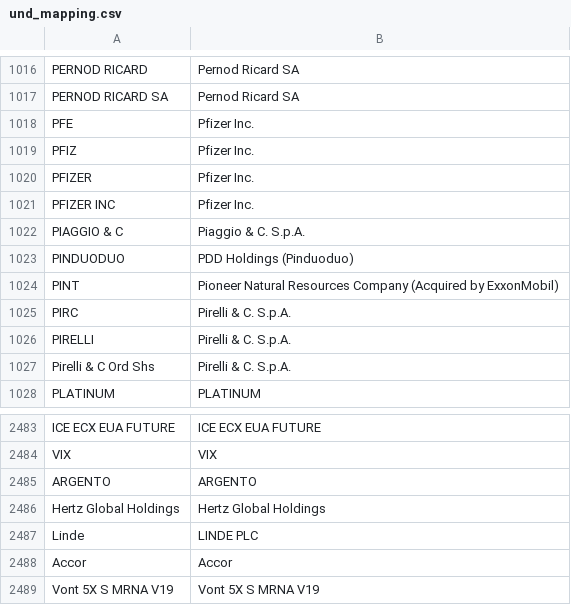
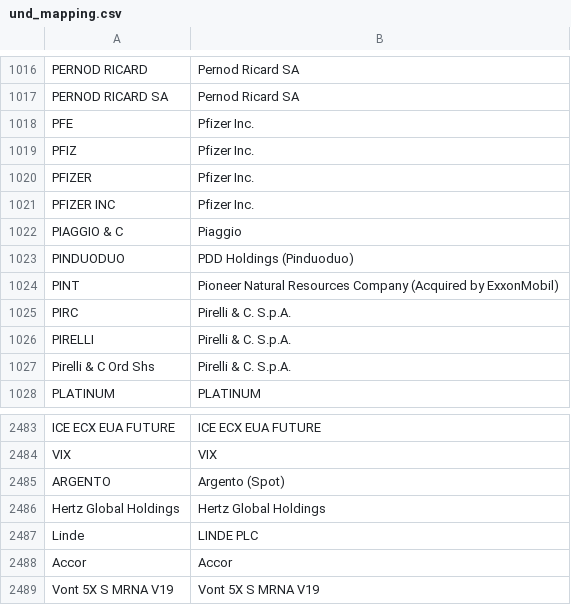
Before and after one commit to snqyz/extract-issuer-from-borsa, a CSV file: und_mapping.csv, drawn as a sheet; only a part is shown, gaps mark what is left out; the diff covers the shown part only.

```diff
--- a/und_mapping.csv
+++ b/und_mapping.csv
@@ -1021,3 +1021,3 @@ PFIZER,Pfizer Inc.
 PFIZER INC,Pfizer Inc.
-PIAGGIO & C,Piaggio & C. S.p.A.
+PIAGGIO & C,Piaggio
 PINDUODUO,PDD Holdings (Pinduoduo)
@@ -2484,3 +2484,3 @@ ICE ECX EUA FUTURE,ICE ECX EUA FUTURE
 VIX,VIX
-ARGENTO,ARGENTO
+ARGENTO,Argento (Spot)
 Hertz Global Holdings,Hertz Global Holdings
```
Also changed, not shown: 26 added rows elsewhere in this file, 2 other files.
